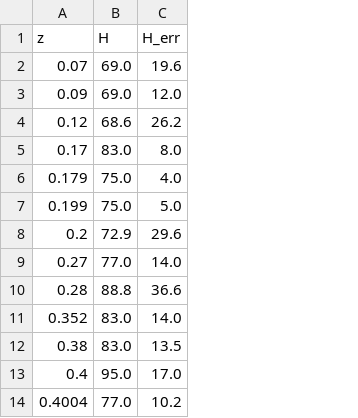
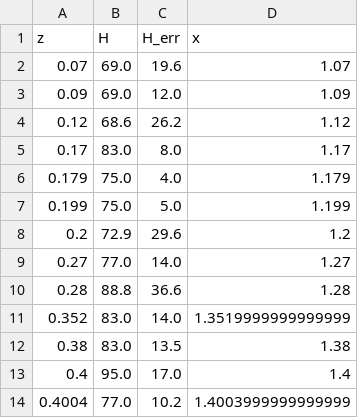
Before and after one commit to heal-research/HEAL.EquationSearch, a CSV file: HEAL.EquationSearch.Test/CC_Hubble.csv, drawn as a sheet; only a part is shown; the diff names each change by its address in the sheet, - before the commit and + after, or states it on an @@ line.

Commit message:
Add another unit test for the Cosmic chronometer datasets with (x=z+1)

```diff
--- a/HEAL.EquationSearch.Test/CC_Hubble.csv
+++ b/HEAL.EquationSearch.Test/CC_Hubble.csv
+column D (x), rows 2-14: 1.07 | 1.09 | 1.12 | 1.17 | 1.179 | 1.199 | 1.2 | 1.27 | 1.28 | 1.3519999999999999 | 1.38 | 1.4 | 1.4003999999999999
```
Also changed, not shown: 1 other file.
